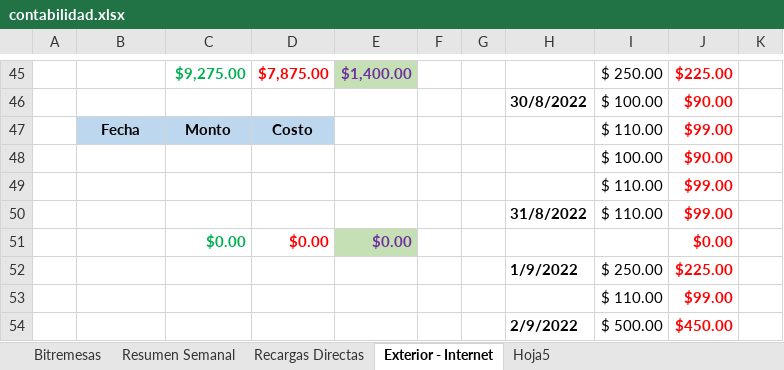
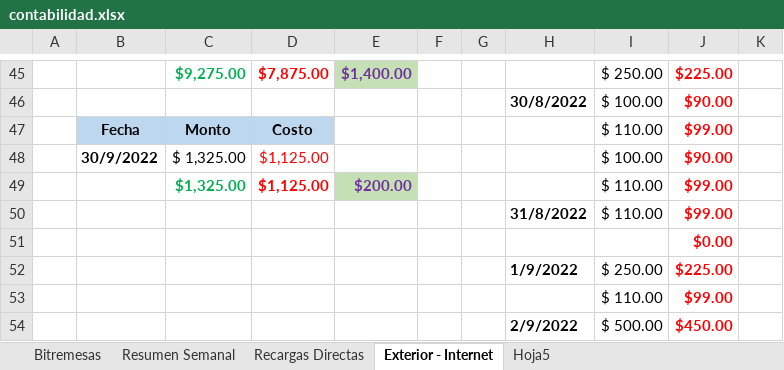
Before and after one commit to lasiel980120/Cierres-Contables-BR-Matanzas, an Excel workbook: contabilidad.xlsx, sheet Exterior - Internet, drawn as a sheet; only a part is shown, gaps mark what is left out; values as stored, in another font and other column widths than the file's, no borders; removed rows and columns are numbered as before the commit, all else as after; the diff names each change by its address in the sheet, - before the commit and + after, or states it on an @@ line.

Commit message:
Update contabilidad.xlsx

```diff
--- a/contabilidad.xlsx (sheet Exterior - Internet)
+++ b/contabilidad.xlsx (sheet Exterior - Internet)
-row 48:  |  |  |  |  |  |  |  | $ 100.00 | $90.00
-row 49:  |  |  |  |  |  |  |  | $ 110.00 | $99.00
+row 48:  | 30/9/2022 | $ 1,325.00 | $1,125.00 |  |  |  |  | $ 100.00 | $90.00
+row 49:  |  | $1,325.00 | $1,125.00 | $200.00 |  |  |  | $ 110.00 | $99.00
-row 51:  |  | $0.00 | $0.00 | $0.00 |  |  |  |  | $0.00
+row 51:  |  |  |  |  |  |  |  |  | $0.00
```
Also changed, not shown: sheet Resumen Semanal.
